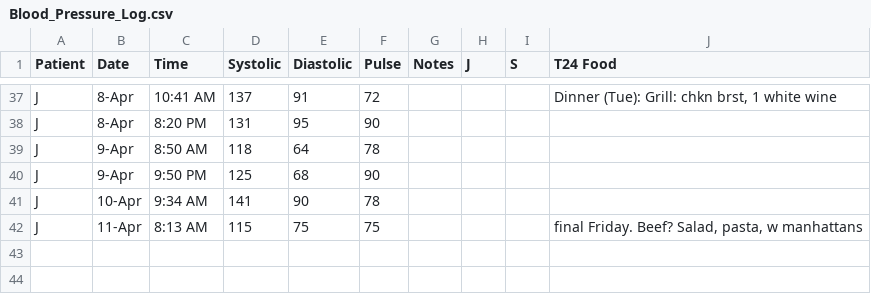
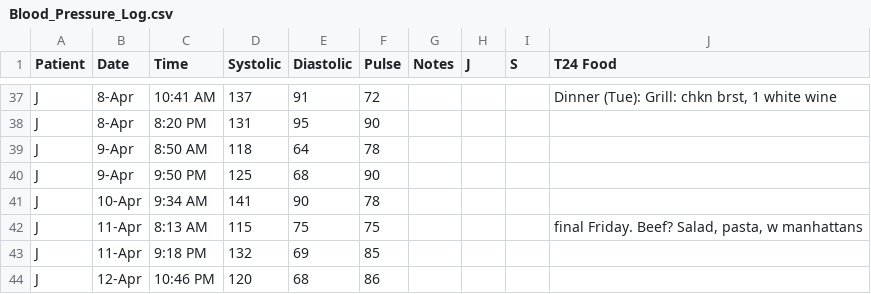
Before and after one commit to SharonAnne/VanFamCRM, a CSV file: Blood_Pressure_Log.csv, drawn as a sheet; only a part is shown, gaps mark what is left out.

Commit message:
Update Blood_Pressure_Log.csv

```diff
--- a/Blood_Pressure_Log.csv
+++ b/Blood_Pressure_Log.csv
@@ -42 +42,3 @@ J,10-Apr,9:34 AM,141,90,78,,,,
 J,11-Apr,8:13 AM,115,75,75,,,,"final Friday. Beef? Salad, pasta, w manhattans"
+J,11-Apr,9:18 PM,132,69,85,,,,
+J,12-Apr,10:46 PM,120,68,86,,,,
```
